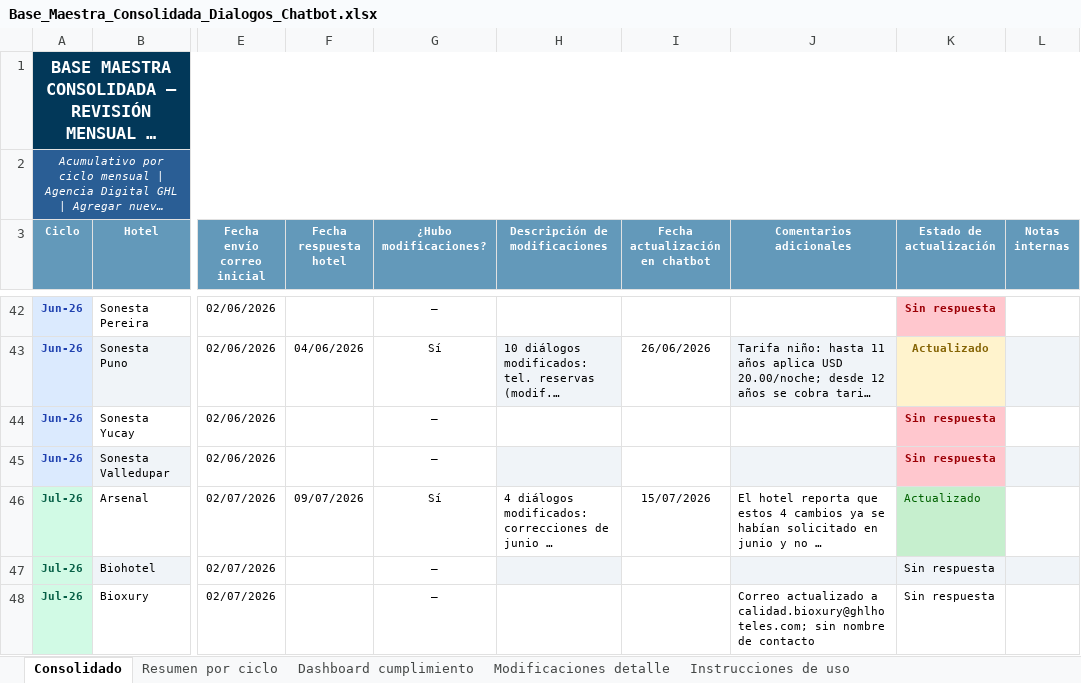
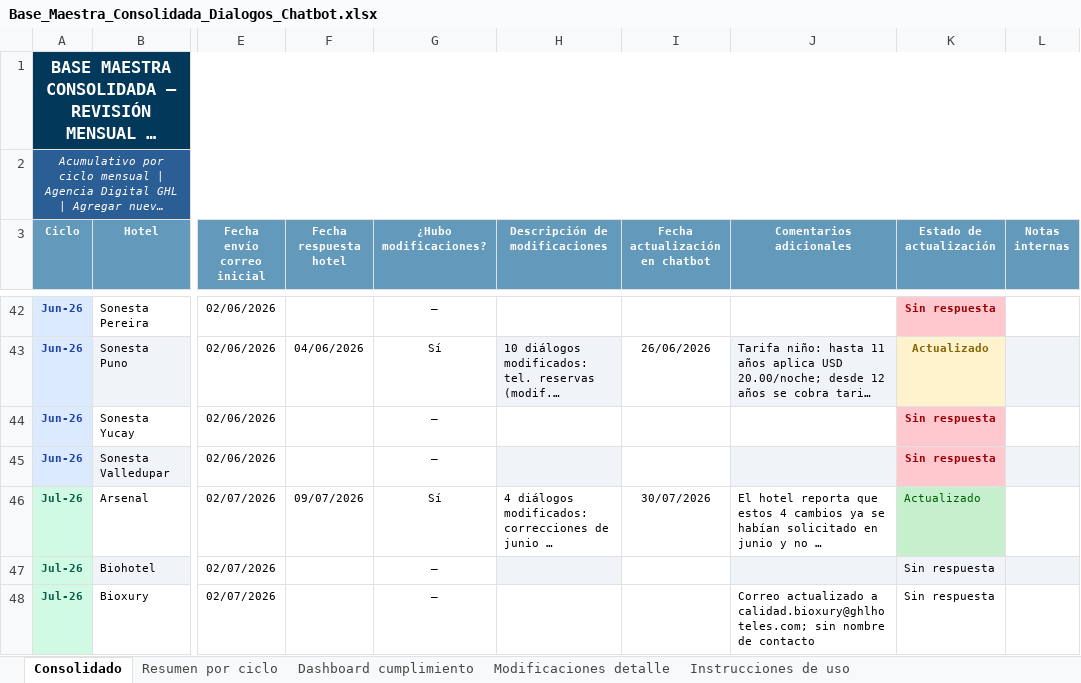
Before and after one commit to santiagocristancho0722/seguimiento-dialogos-chatbot-ghl, an Excel workbook: Base_Maestra_Consolidada_Dialogos_Chatbot.xlsx, sheet Consolidado, drawn as a sheet; only a part is shown, gaps mark what is left out; long unchanged cells end in …; values as stored, in another font and other column widths than the file's, no borders; the diff covers the shown part only; the diff names each change by its address in the sheet, - before the commit and + after, or states it on an @@ line.

```diff
--- a/Base_Maestra_Consolidada_Dialogos_Chatbot.xlsx (sheet Consolidado)
+++ b/Base_Maestra_Consolidada_Dialogos_Chatbot.xlsx (sheet Consolidado)
-I46 (Fecha actualización en chatbot): 15/07/2026
+I46 (Fecha actualización en chatbot): 30/07/2026
```
Also changed, not shown: 12 edited cells elsewhere in this sheet, 1 other file.
